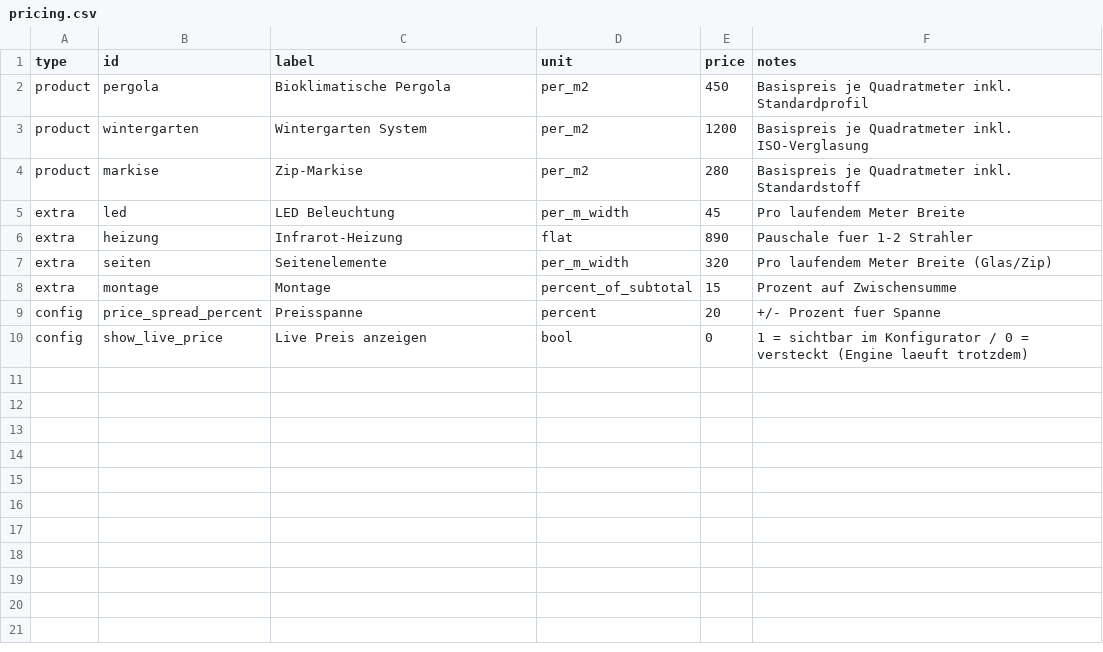
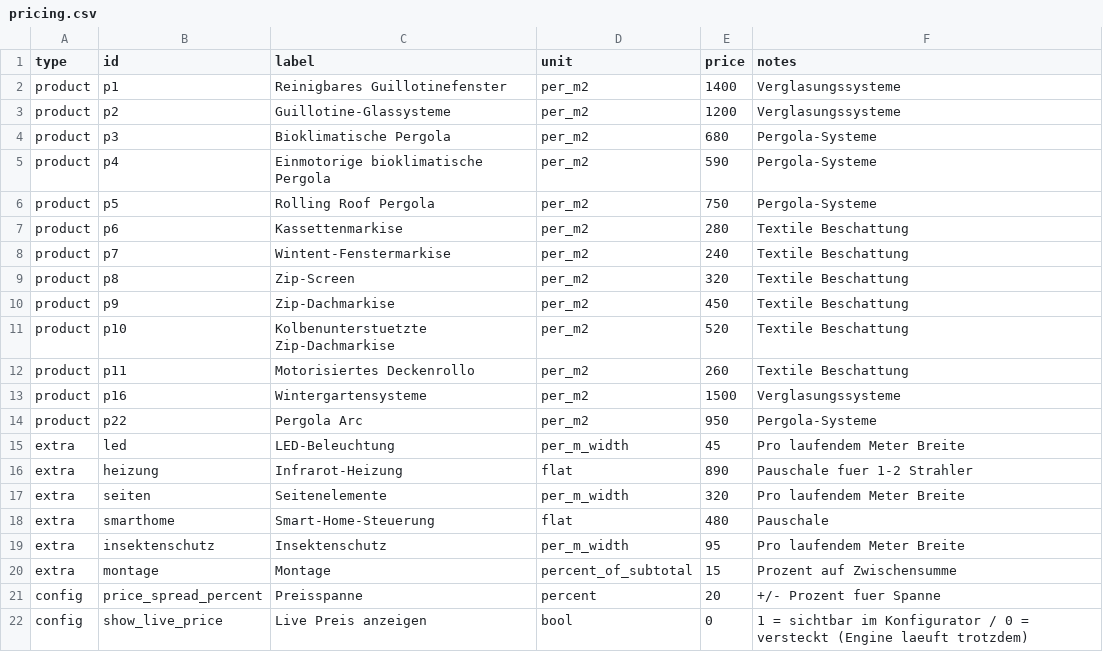
Before and after one commit to TRW123123/sanper-vision-shop, a CSV file: public/pricing.csv, drawn as a sheet.

```diff
--- a/public/pricing.csv
+++ b/public/pricing.csv
@@ -1,8 +1,20 @@
 type,id,label,unit,price,notes
-product,pergola,Bioklimatische Pergola,per_m2,450,Basispreis je Quadratmeter inkl. Standardprofil
-product,wintergarten,Wintergarten System,per_m2,1200,Basispreis je Quadratmeter inkl. ISO-Verglasung
-product,markise,Zip-Markise,per_m2,280,Basispreis je Quadratmeter inkl. Standardstoff
-extra,led,LED Beleuchtung,per_m_width,45,Pro laufendem Meter Breite
+product,p1,Reinigbares Guillotinefenster,per_m2,1400,Verglasungssysteme
+product,p2,Guillotine-Glassysteme,per_m2,1200,Verglasungssysteme
+product,p3,Bioklimatische Pergola,per_m2,680,Pergola-Systeme
+product,p4,Einmotorige bioklimatische Pergola,per_m2,590,Pergola-Systeme
+product,p5,Rolling Roof Pergola,per_m2,750,Pergola-Systeme
+product,p6,Kassettenmarkise,per_m2,280,Textile Beschattung
+product,p7,Wintent-Fenstermarkise,per_m2,240,Textile Beschattung
+product,p8,Zip-Screen,per_m2,320,Textile Beschattung
+product,p9,Zip-Dachmarkise,per_m2,450,Textile Beschattung
+product,p10,Kolbenunterstuetzte Zip-Dachmarkise,per_m2,520,Textile Beschattung
+product,p11,Motorisiertes Deckenrollo,per_m2,260,Textile Beschattung
+product,p16,Wintergartensysteme,per_m2,1500,Verglasungssysteme
+product,p22,Pergola Arc,per_m2,950,Pergola-Systeme
+extra,led,LED-Beleuchtung,per_m_width,45,Pro laufendem Meter Breite
 extra,heizung,Infrarot-Heizung,flat,890,Pauschale fuer 1-2 Strahler
-extra,seiten,Seitenelemente,per_m_width,320,Pro laufendem Meter Breite (Glas/Zip)
+extra,seiten,Seitenelemente,per_m_width,320,Pro laufendem Meter Breite
+extra,smarthome,Smart-Home-Steuerung,flat,480,Pauschale
+extra,insektenschutz,Insektenschutz,per_m_width,95,Pro laufendem Meter Breite
 extra,montage,Montage,percent_of_subtotal,15,Prozent auf Zwischensumme
```
Also changed, not shown: 11 other files.
